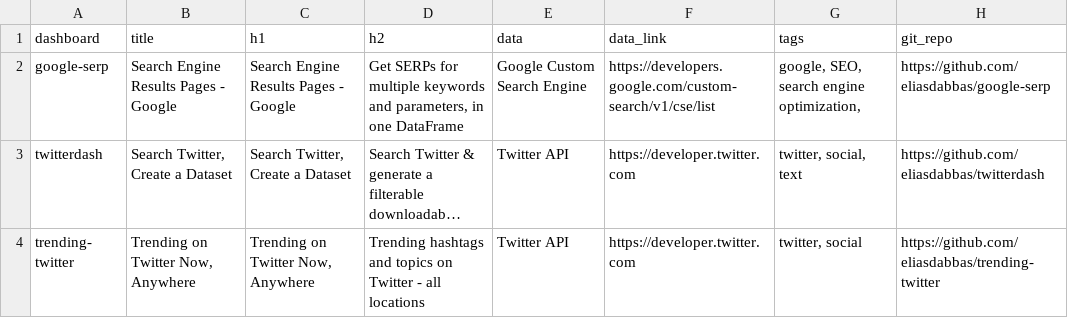
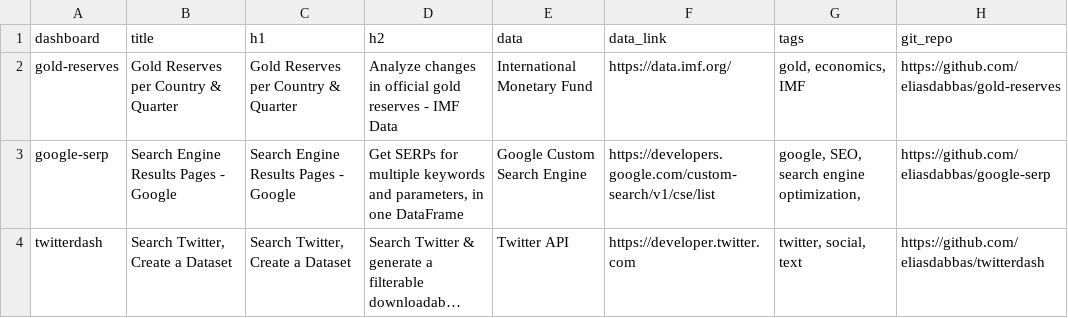
Before and after one commit to eliasdabbas/dashboardom, a CSV file: data/dashboards_df.csv, drawn as a sheet; only a part is shown; the shorter side is filled out with more unchanged rows; long unchanged cells end in ….

Commit message:
Update dashboard_df with gold-reserves data

```diff
--- a/data/dashboards_df.csv
+++ b/data/dashboards_df.csv
@@ -1,2 +1,3 @@
 dashboard,title,h1,h2,data,data_link,tags,git_repo
+gold-reserves,Gold Reserves per Country & Quarter,Gold Reserves per Country & Quarter,Analyze changes in official gold reserves - IMF Data,International Monetary Fund,https://data.imf.org/,"gold, economics, IMF",https://github.com/eliasdabbas/gold-reserves
 google-serp,Search Engine Results Pages - Google,Search Engine Results Pages - Google,"Get SERPs for multiple keywords and parameters, in one DataFrame",Google Custom Search Engine,https://developers.google.com/custom-search/v1/cse/list,"google, SEO, search engine optimization,",https://github.com/eliasdabbas/google-serp
```
Also changed, not shown: 1 other file.
